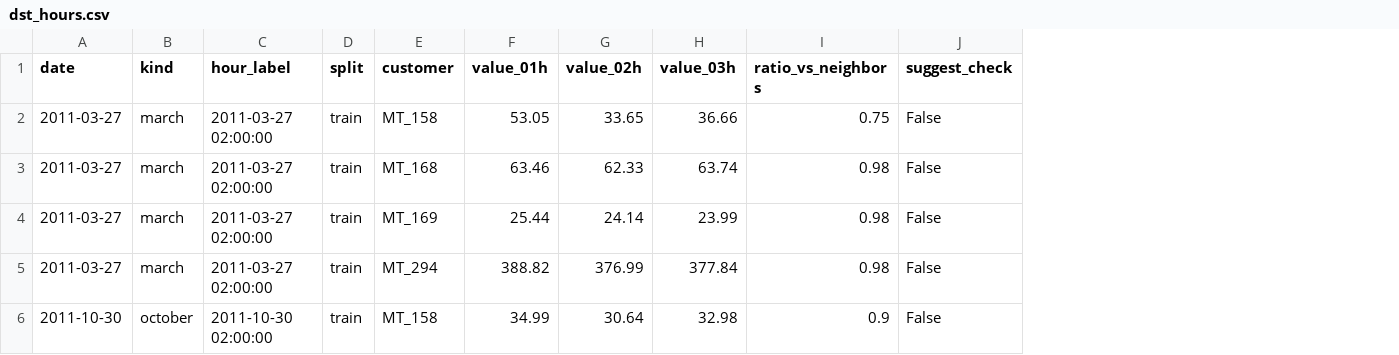
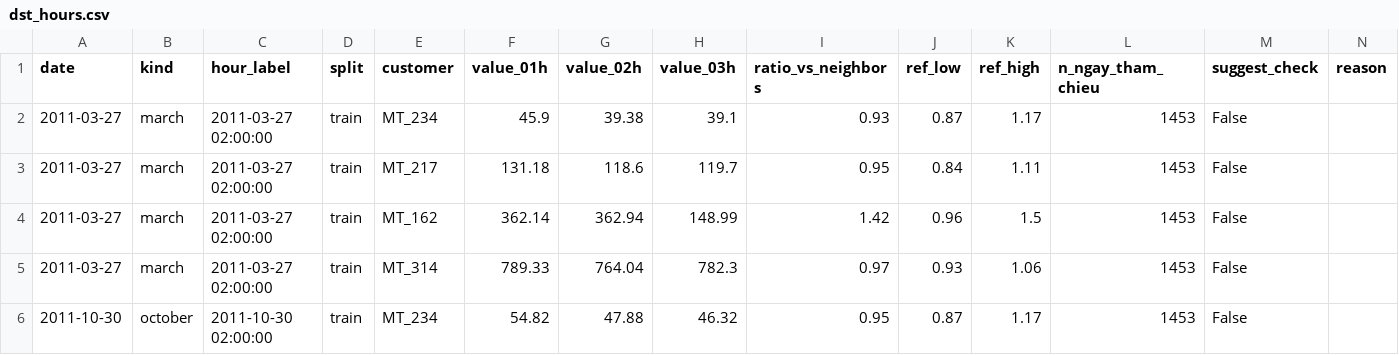
Before and after one commit to Mike051708/BTL_HOCSAU, a CSV file: results/tables/dst_hours.csv, drawn as a sheet; only a part is shown; the diff covers the shown part only; the diff names each change by its address in the sheet, - before the commit and + after, or states it on an @@ line.

```diff
--- a/results/tables/dst_hours.csv
+++ b/results/tables/dst_hours.csv
+column J (ref_low), rows 2-6: 0.87 | 0.84 | 0.96 | 0.93 | 0.87
+column K (ref_high), rows 2-6: 1.17 | 1.11 | 1.5 | 1.06 | 1.17
+column L (n_ngay_tham_chieu), rows 2-6: all 1453
+column N (reason), empty
-E2 (customer): MT_158
+E2 (customer): MT_234
-F2 (value_01h): 53.05
+F2 (value_01h): 45.9
-G2 (value_02h): 33.65
+G2 (value_02h): 39.38
-H2 (value_03h): 36.66
+H2 (value_03h): 39.1
-I2 (ratio_vs_neighbors): 0.75
+I2 (ratio_vs_neighbors): 0.93
-E3 (customer): MT_168
+E3 (customer): MT_217
-F3 (value_01h): 63.46
+F3 (value_01h): 131.18
-G3 (value_02h): 62.33
+G3 (value_02h): 118.6
-H3 (value_03h): 63.74
+H3 (value_03h): 119.7
-I3 (ratio_vs_neighbors): 0.98
+I3 (ratio_vs_neighbors): 0.95
-E4 (customer): MT_169
+E4 (customer): MT_162
-F4 (value_01h): 25.44
+F4 (value_01h): 362.14
-G4 (value_02h): 24.14
+G4 (value_02h): 362.94
-H4 (value_03h): 23.99
+H4 (value_03h): 148.99
-I4 (ratio_vs_neighbors): 0.98
+I4 (ratio_vs_neighbors): 1.42
-E5 (customer): MT_294
+E5 (customer): MT_314
-F5 (value_01h): 388.82
+F5 (value_01h): 789.33
-G5 (value_02h): 376.99
+G5 (value_02h): 764.04
-H5 (value_03h): 377.84
+H5 (value_03h): 782.3
-I5 (ratio_vs_neighbors): 0.98
+I5 (ratio_vs_neighbors): 0.97
-E6 (customer): MT_158
+E6 (customer): MT_234
-F6 (value_01h): 34.99
+F6 (value_01h): 54.82
-G6 (value_02h): 30.64
+G6 (value_02h): 47.88
-H6 (value_03h): 32.98
+H6 (value_03h): 46.32
-I6 (ratio_vs_neighbors): 0.9
+I6 (ratio_vs_neighbors): 0.95
```
Also changed, not shown: 135 edited cells elsewhere in this file, data/processed/test.csv, data/processed/validation.csv, 29 other files.
